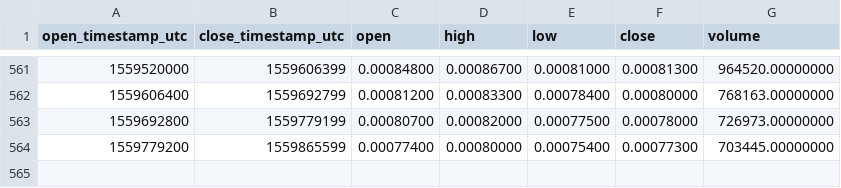
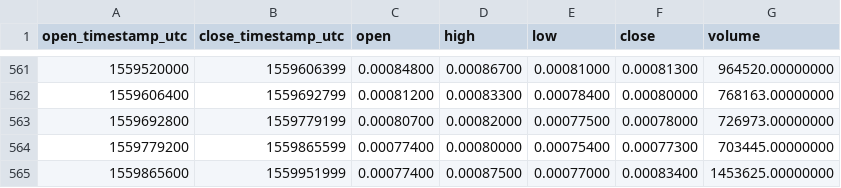
Before and after one commit to cryptobigbro/binance-QSPBNB, a CSV file: binance-QSPBNB-1d.csv, drawn as a sheet; only a part is shown, gaps mark what is left out.

Commit message:
Update OHLCV data.

```diff
--- a/binance-QSPBNB-1d.csv
+++ b/binance-QSPBNB-1d.csv
@@ -564 +564,2 @@ open_timestamp_utc,close_timestamp_utc,open,high,low,close,volume
 1559779200,1559865599,0.00077400,0.00080000,0.00075400,0.00077300,703445.00000000
+1559865600,1559951999,0.00077400,0.00087500,0.00077000,0.00083400,1453625.00000000
```
Also changed, not shown: 1 other file.
